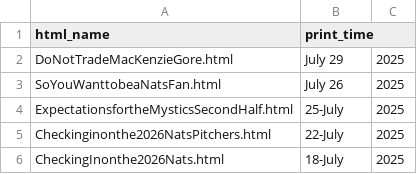
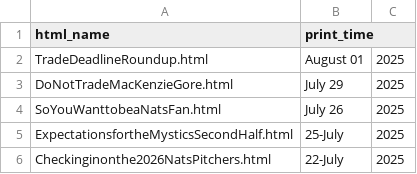
Before and after one commit to jamesohara08/jamesohara08.github.io, a CSV file: bloglist.csv, drawn as a sheet; only a part is shown; the shorter side is filled out with more unchanged rows.

```diff
--- a/bloglist.csv
+++ b/bloglist.csv
@@ -1,2 +1,3 @@
 html_name,print_time
+TradeDeadlineRoundup.html,August 01, 2025
 DoNotTradeMacKenzieGore.html,July 29, 2025
```
Also changed, not shown: 2 other files.
